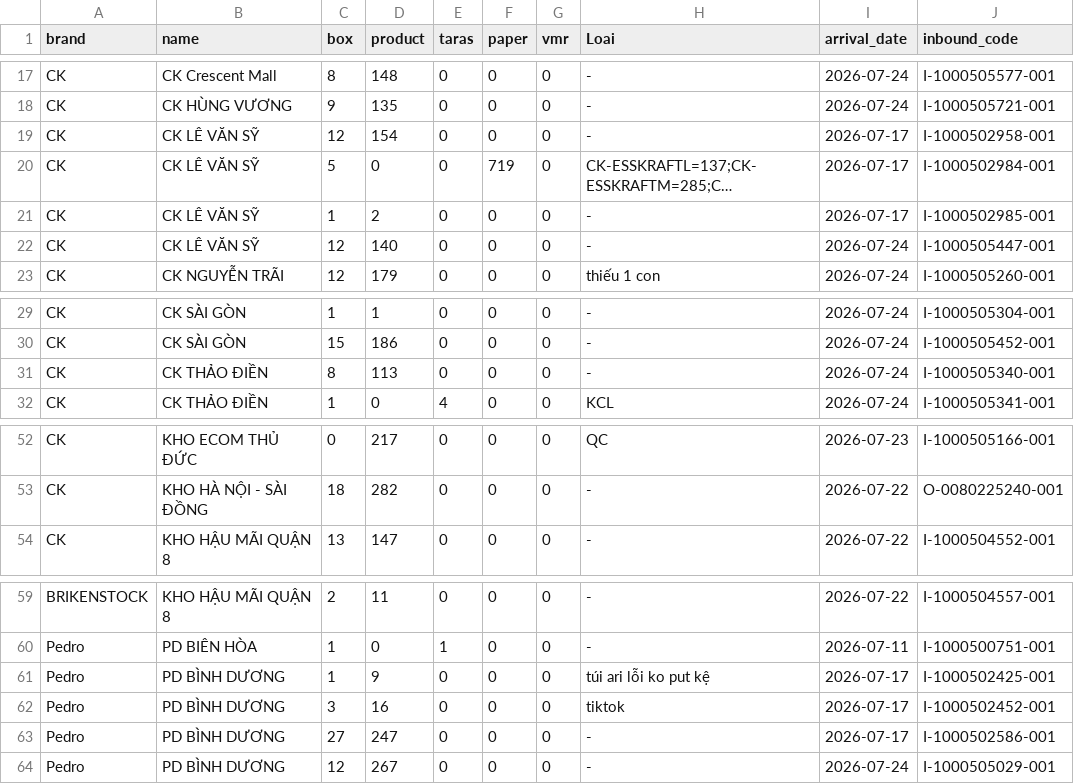
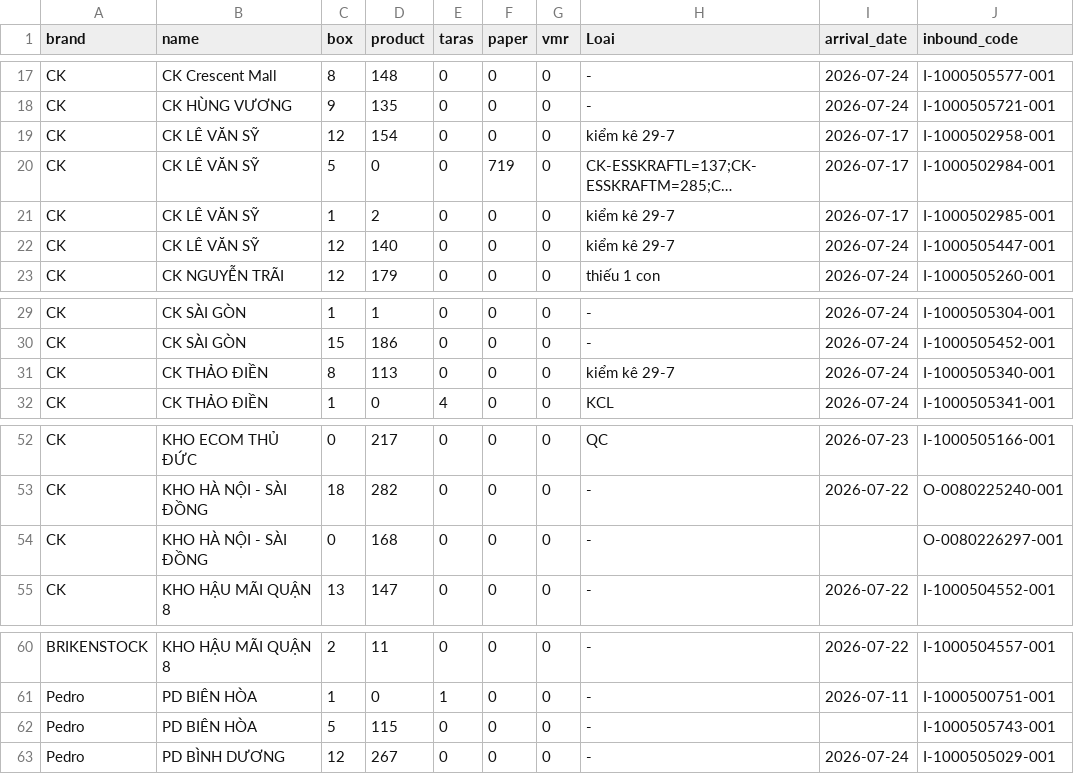
Before and after one commit to thuanmaison113-boop/newinbound, a CSV file: source.csv, drawn as a sheet; only a part is shown, gaps mark what is left out; long unchanged cells end in …; removed rows and columns are numbered as before the commit, all else as after; the diff names each change by its address in the sheet, - before the commit and + after, or states it on an @@ line.

Commit message:
Add files via upload

```diff
--- a/source.csv
+++ b/source.csv
-H19 (Loai): -
+H19 (Loai): kiểm kê 29-7
-H21:H22 (Loai): -
+H21:H22 (Loai): kiểm kê 29-7
-H31 (Loai): -
+H31 (Loai): kiểm kê 29-7
+row 54: CK | KHO HÀ NỘI - SÀI ĐỒNG | 0 | 168 | 0 | 0 | 0 | - |  | O-0080226297-001
-row 61: Pedro | PD BÌNH DƯƠNG | 1 | 9 | 0 | 0 | 0 | túi ari lỗi ko put kệ | 2026-07-17 | I-1000502425-001
-row 62: Pedro | PD BÌNH DƯƠNG | 3 | 16 | 0 | 0 | 0 | tiktok | 2026-07-17 | I-1000502452-001
-B62 (name): PD BÌNH DƯƠNG
+B62 (name): PD BIÊN HÒA
-C62 (box): 27
+C62 (box): 5
-D62 (product): 247
+D62 (product): 115
-I62 (arrival_date): 2026-07-17
+I62 (arrival_date): (empty)
-J62 (inbound_code): I-1000502586-001
+J62 (inbound_code): I-1000505743-001
```
